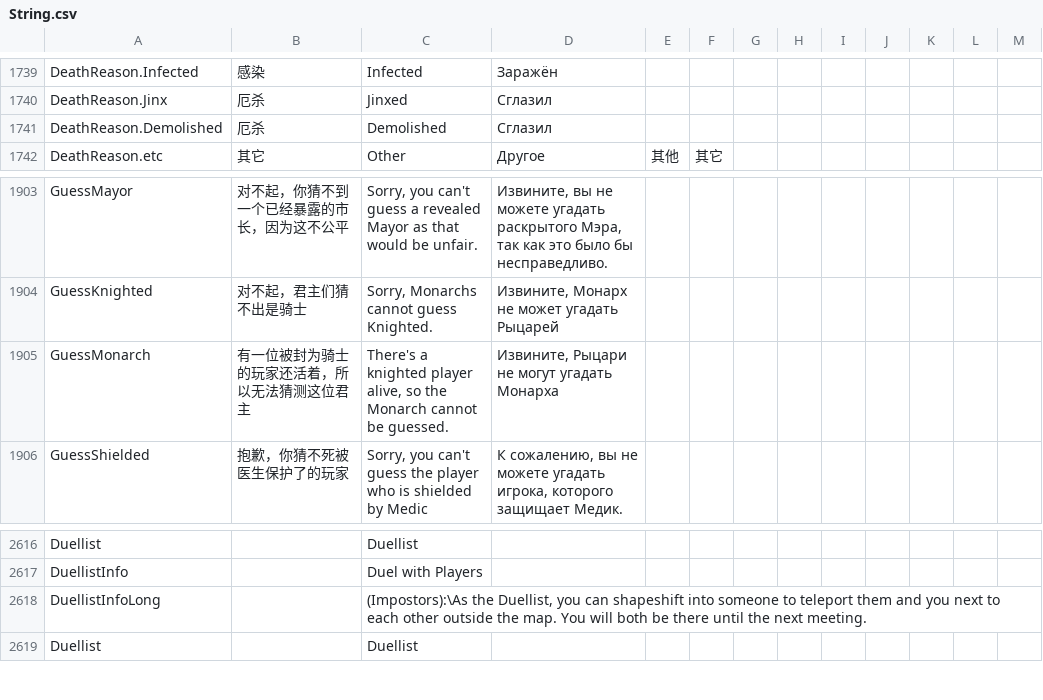
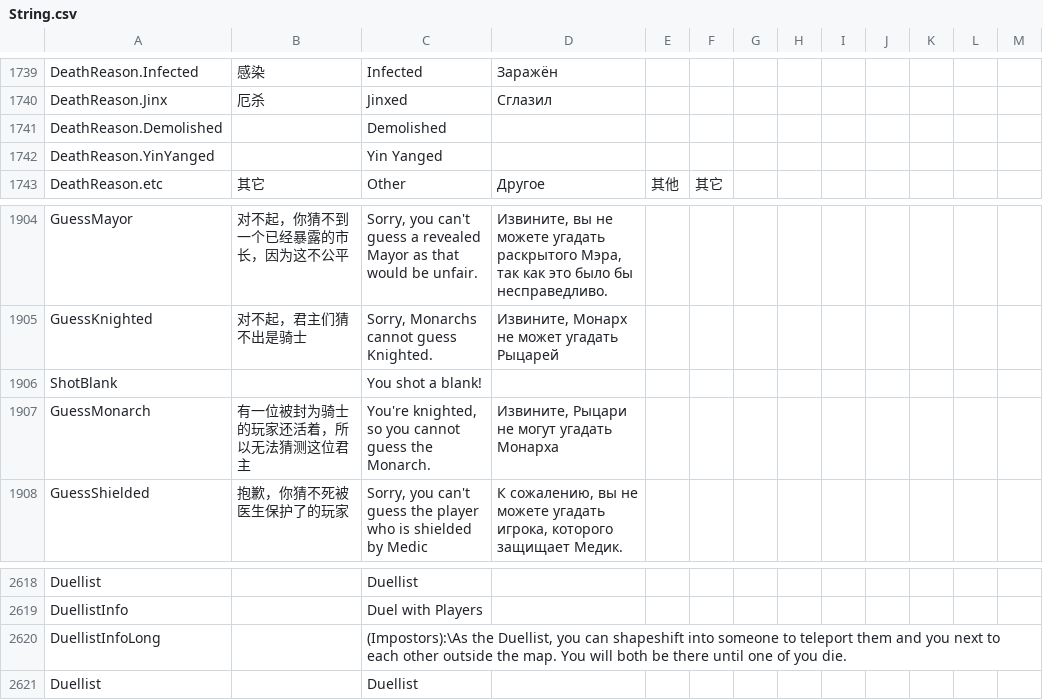
Before and after one commit to Gurge44/EndlessHostRoles, a CSV file: Resources/String.csv, drawn as a sheet; only a part is shown, gaps mark what is left out.

Commit message:
Add Cantankerous, Add Yin Yanger, Balance Pursuer & Monarch, Custom button image for Pursuer, Fix Pursuer, Optimize code

```diff
--- a/Resources/String.csv
+++ b/Resources/String.csv
@@ -1741,3 +1741,4 @@
 "DeathReason.Jinx","厄杀","Jinxed","Сглазил","",""
-"DeathReason.Demolished","厄杀","Demolished","Сглазил","",""
+"DeathReason.Demolished","","Demolished","","",""
+"DeathReason.YinYanged","","Yin Yanged","","",""
 "DeathReason.etc","其它","Other","Другое","其他","其它"
@@ -1905,3 +1906,4 @@
 "GuessKnighted","对不起，君主们猜不出是骑士","Sorry, Monarchs cannot guess Knighted.","Извините, Монарх не может угадать Рыцарей","",""
-"GuessMonarch","有一位被封为骑士的玩家还活着，所以无法猜测这位君主","There's a knighted player alive, so the Monarch cannot be guessed.","Извините, Рыцари не могут угадать Монарха","",""
+"ShotBlank","","You shot a blank!","","",""
+"GuessMonarch","有一位被封为骑士的玩家还活着，所以无法猜测这位君主","You're knighted, so you cannot guess the Monarch.","Извините, Рыцари не могут угадать Монарха","",""
 "GuessShielded","抱歉，你猜不死被医生保护了的玩家","Sorry, you can't guess the player who is shielded by Medic","К сожалению, вы не можете угадать игрока, которого защищает Медик.","",""
@@ -2618,3 +2620,3 @@
 "DuellistInfo","","Duel with Players","","",""
-"DuellistInfoLong","","(Impostors):\As the Duellist, you can shapeshift into someone to teleport them and you next to each other outside the map. You will both be there until the next meeting.","","",""
+"DuellistInfoLong","","(Impostors):\As the Duellist, you can shapeshift into someone to teleport them and you next to each other outside the map. You will both be there until one of you die.","","",""
 "Duellist","","Duellist","","",""
```
Also changed, not shown: 21 other files.
